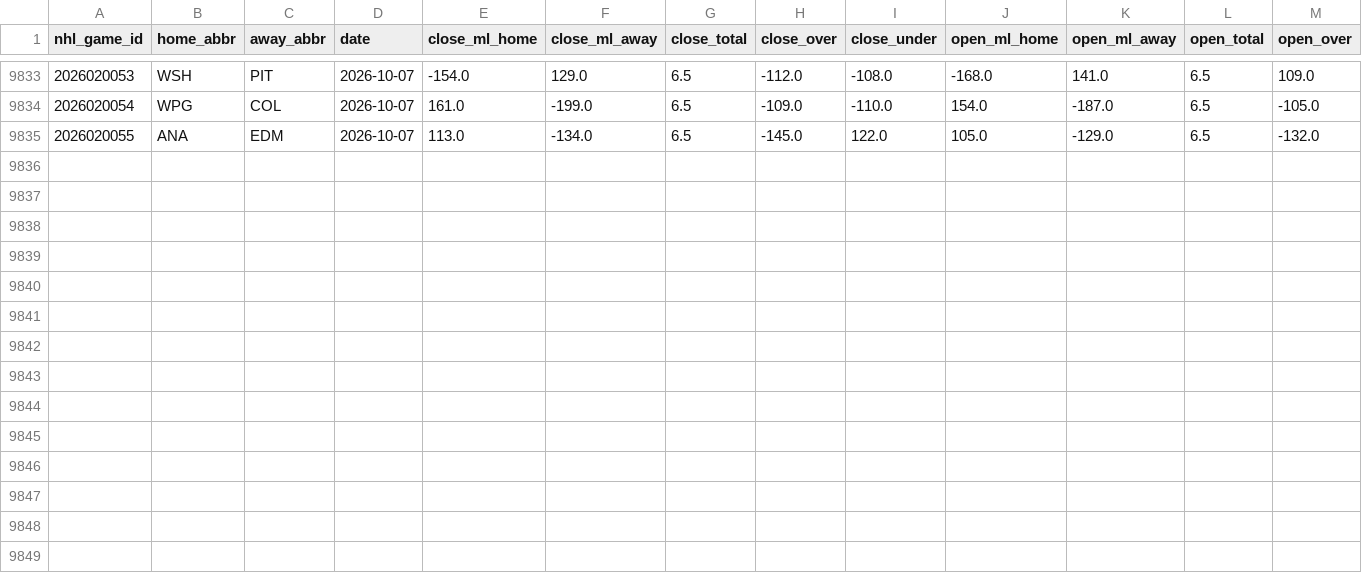
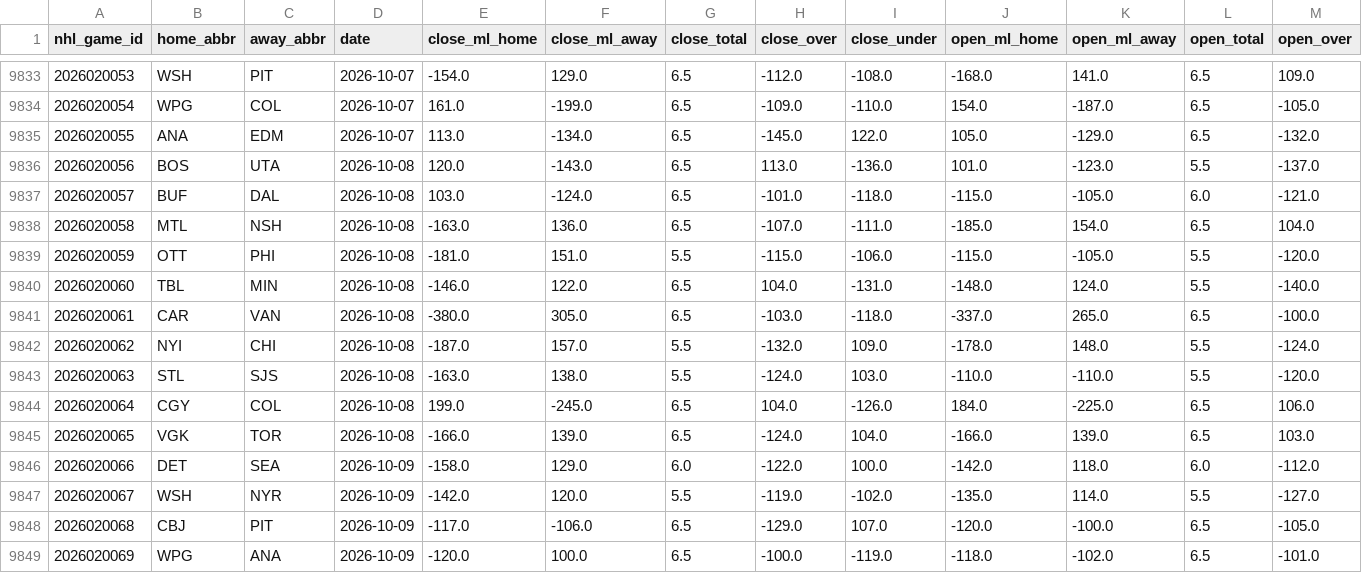
Before and after one commit to tossinramen/nhl, a CSV file: data/odds.csv, drawn as a sheet; only a part is shown, gaps mark what is left out; rows hold the shown columns only; the diff names each change by its address in the sheet, - before the commit and + after, or states it on an @@ line.

```diff
--- a/data/odds.csv
+++ b/data/odds.csv
+row 9836: 2026020056 | BOS | UTA | 2026-10-08 | 120.0 | -143.0 | 6.5 | 113.0 | -136.0 | 101.0 | -123.0 | 5.5 | -137.0
+row 9837: 2026020057 | BUF | DAL | 2026-10-08 | 103.0 | -124.0 | 6.5 | -101.0 | -118.0 | -115.0 | -105.0 | 6.0 | -121.0
+row 9838: 2026020058 | MTL | NSH | 2026-10-08 | -163.0 | 136.0 | 6.5 | -107.0 | -111.0 | -185.0 | 154.0 | 6.5 | 104.0
+row 9839: 2026020059 | OTT | PHI | 2026-10-08 | -181.0 | 151.0 | 5.5 | -115.0 | -106.0 | -115.0 | -105.0 | 5.5 | -120.0
+row 9840: 2026020060 | TBL | MIN | 2026-10-08 | -146.0 | 122.0 | 6.5 | 104.0 | -131.0 | -148.0 | 124.0 | 5.5 | -140.0
+row 9841: 2026020061 | CAR | VAN | 2026-10-08 | -380.0 | 305.0 | 6.5 | -103.0 | -118.0 | -337.0 | 265.0 | 6.5 | -100.0
+row 9842: 2026020062 | NYI | CHI | 2026-10-08 | -187.0 | 157.0 | 5.5 | -132.0 | 109.0 | -178.0 | 148.0 | 5.5 | -124.0
+row 9843: 2026020063 | STL | SJS | 2026-10-08 | -163.0 | 138.0 | 5.5 | -124.0 | 103.0 | -110.0 | -110.0 | 5.5 | -120.0
+row 9844: 2026020064 | CGY | COL | 2026-10-08 | 199.0 | -245.0 | 6.5 | 104.0 | -126.0 | 184.0 | -225.0 | 6.5 | 106.0
+row 9845: 2026020065 | VGK | TOR | 2026-10-08 | -166.0 | 139.0 | 6.5 | -124.0 | 104.0 | -166.0 | 139.0 | 6.5 | 103.0
+row 9846: 2026020066 | DET | SEA | 2026-10-09 | -158.0 | 129.0 | 6.0 | -122.0 | 100.0 | -142.0 | 118.0 | 6.0 | -112.0
+row 9847: 2026020067 | WSH | NYR | 2026-10-09 | -142.0 | 120.0 | 5.5 | -119.0 | -102.0 | -135.0 | 114.0 | 5.5 | -127.0
+row 9848: 2026020068 | CBJ | PIT | 2026-10-09 | -117.0 | -106.0 | 6.5 | -129.0 | 107.0 | -120.0 | -100.0 | 6.5 | -105.0
+row 9849: 2026020069 | WPG | ANA | 2026-10-09 | -120.0 | 100.0 | 6.5 | -100.0 | -119.0 | -118.0 | -102.0 | 6.5 | -101.0
```
Also changed, not shown: data/games.csv, data/nhl_games.csv, 8 other files.
